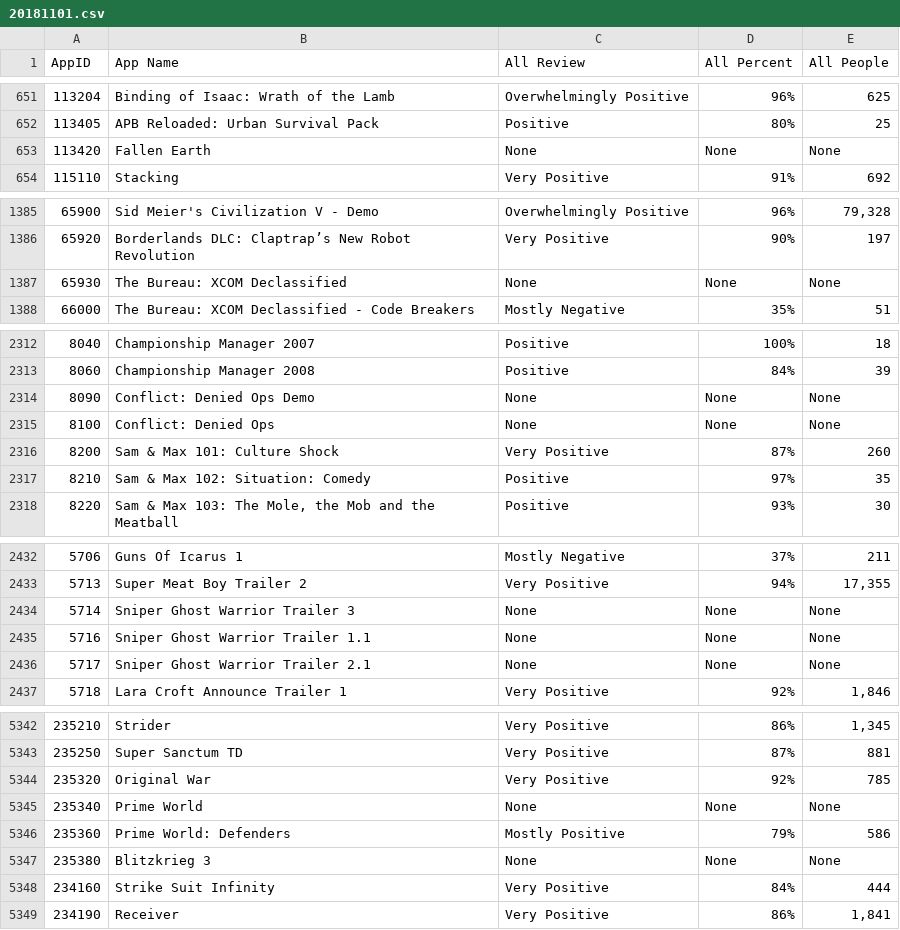
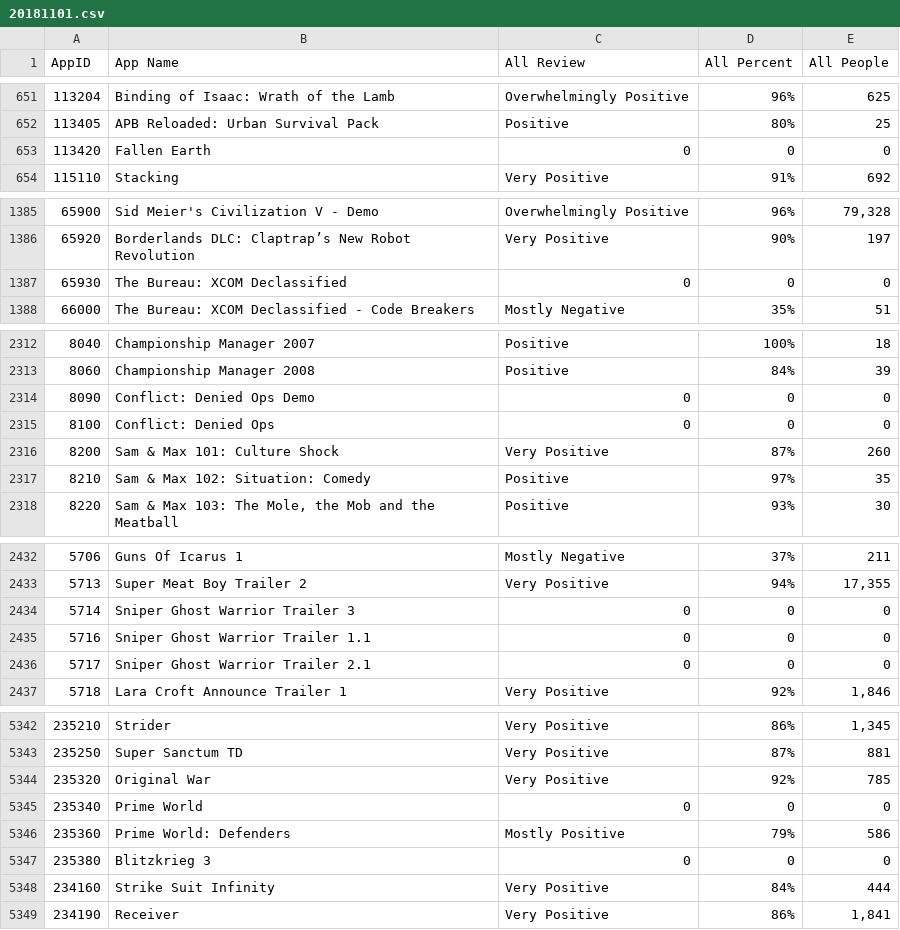
Before and after one commit to ramadepo/Ncu-DataScience-SteamAnalyzer, a CSV file: data/app_review_result/20181101.csv, drawn as a sheet; only a part is shown, gaps mark what is left out; the diff covers the shown part only.

```diff
--- a/data/app_review_result/20181101.csv
+++ b/data/app_review_result/20181101.csv
@@ -652,3 +652,3 @@ AppID,App Name,All Review,All Percent,All People
 113405,APB Reloaded: Urban Survival Pack,Positive,80%,25
-113420,Fallen Earth,None,None,None
+113420,Fallen Earth,0,0,0
 115110,Stacking,Very Positive,91%,692
@@ -1386,3 +1386,3 @@ AppID,App Name,All Review,All Percent,All People
 65920,Borderlands DLC: Claptrap’s New Robot Revolution,Very Positive,90%,197
-65930,The Bureau: XCOM Declassified,None,None,None
+65930,The Bureau: XCOM Declassified,0,0,0
 66000,The Bureau: XCOM Declassified - Code Breakers,Mostly Negative,35%,51
@@ -2313,4 +2313,4 @@ AppID,App Name,All Review,All Percent,All People
 8060,Championship Manager 2008,Positive,84%,39
-8090,Conflict: Denied Ops Demo,None,None,None
-8100,Conflict: Denied Ops,None,None,None
+8090,Conflict: Denied Ops Demo,0,0,0
+8100,Conflict: Denied Ops,0,0,0
 8200,Sam & Max 101: Culture Shock,Very Positive,87%,260
@@ -2433,5 +2433,5 @@ AppID,App Name,All Review,All Percent,All People
 5713,Super Meat Boy Trailer 2,Very Positive,94%,"17,355"
-5714,Sniper Ghost Warrior Trailer 3,None,None,None
-5716,Sniper Ghost Warrior Trailer 1.1,None,None,None
-5717,Sniper Ghost Warrior Trailer 2.1,None,None,None
+5714,Sniper Ghost Warrior Trailer 3,0,0,0
+5716,Sniper Ghost Warrior Trailer 1.1,0,0,0
+5717,Sniper Ghost Warrior Trailer 2.1,0,0,0
 5718,Lara Croft Announce Trailer 1,Very Positive,92%,"1,846"
@@ -5344,5 +5344,5 @@ AppID,App Name,All Review,All Percent,All People
 235320,Original War,Very Positive,92%,785
-235340,Prime World,None,None,None
+235340,Prime World,0,0,0
 235360,Prime World: Defenders,Mostly Positive,79%,586
-235380,Blitzkrieg 3,None,None,None
+235380,Blitzkrieg 3,0,0,0
 234160,Strike Suit Infinity,Very Positive,84%,444
```
Also changed, not shown: 164 edited cells elsewhere in this file, data/app_review_result/20181103.csv, data/app_review_result/20181104.csv, 28 other files.
